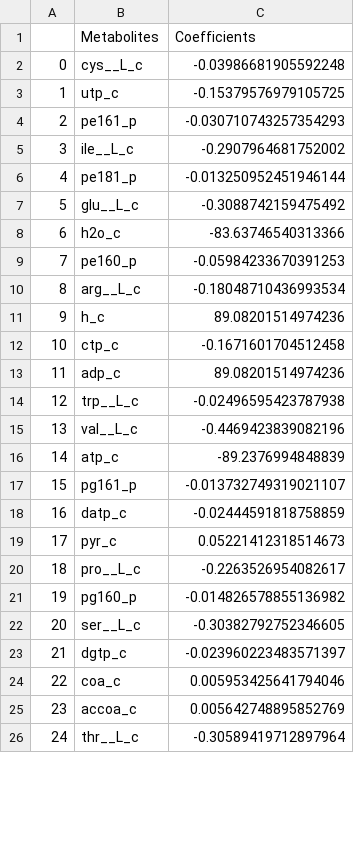
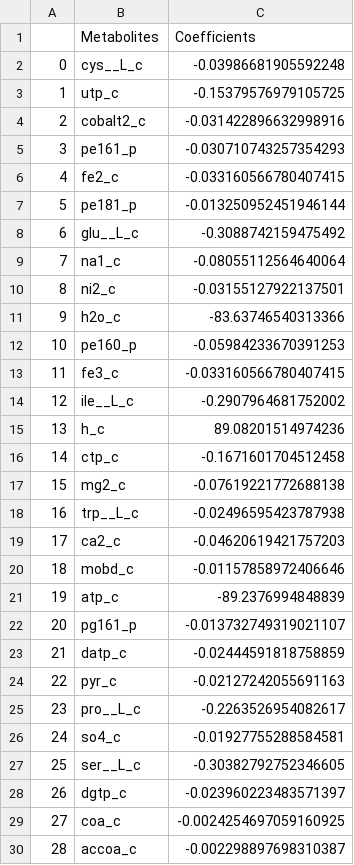
Before and after one commit to jclachance/BOFdat, a CSV file: docs/data/bofdat_step2.csv, drawn as a sheet; only a part is shown; the shorter side is filled out with more unchanged rows; addresses are those after the commit; the diff covers the shown part only; the diff names each change by its address in the sheet, - before the commit and + after, or states it on an @@ line.

Commit message:
Add stoichiometric coefficients calculation when generating initial populations

```diff
--- a/docs/data/bofdat_step2.csv
+++ b/docs/data/bofdat_step2.csv
+row 4: 2 | cobalt2_c | -0.031422896632998916
@@ column A renumbered between rows 5 and 63 @@
+row 6: 4 | fe2_c | -0.033160566780407415
+row 9: 7 | na1_c | -0.08055112564640064
+row 10: 8 | ni2_c | -0.03155127922137501
@@ row 10 moved to row 61: 59 @@
+row 13: 11 | fe3_c | -0.033160566780407415
@@ row 5 moved to row 14: 12 @@
@@ row 13 moved to row 54: 52 @@
+row 17: 15 | mg2_c | -0.07619221772688138
@@ row 15 moved to row 44: 42 @@
+row 19: 17 | ca2_c | -0.04620619421757203
+row 20: 18 | mobd_c | -0.01157858972406646
-C24 (Coefficients): 0.05221412318514673
+C24 (Coefficients): -0.02127242055691163
@@ row 21 moved to row 55: 53 @@
+row 26: 24 | so4_c | -0.01927755288584581
-C29 (Coefficients): 0.005953425641794046
+C29 (Coefficients): -0.0024254697059160925
-C30 (Coefficients): 0.005642748895852769
+C30 (Coefficients): -0.002298897698310387
```
Also changed, not shown: 5 added rows, 2 moved rows and 7 edited cells elsewhere in this file, docs/data/bofdat_step3.csv, 7 other files.
